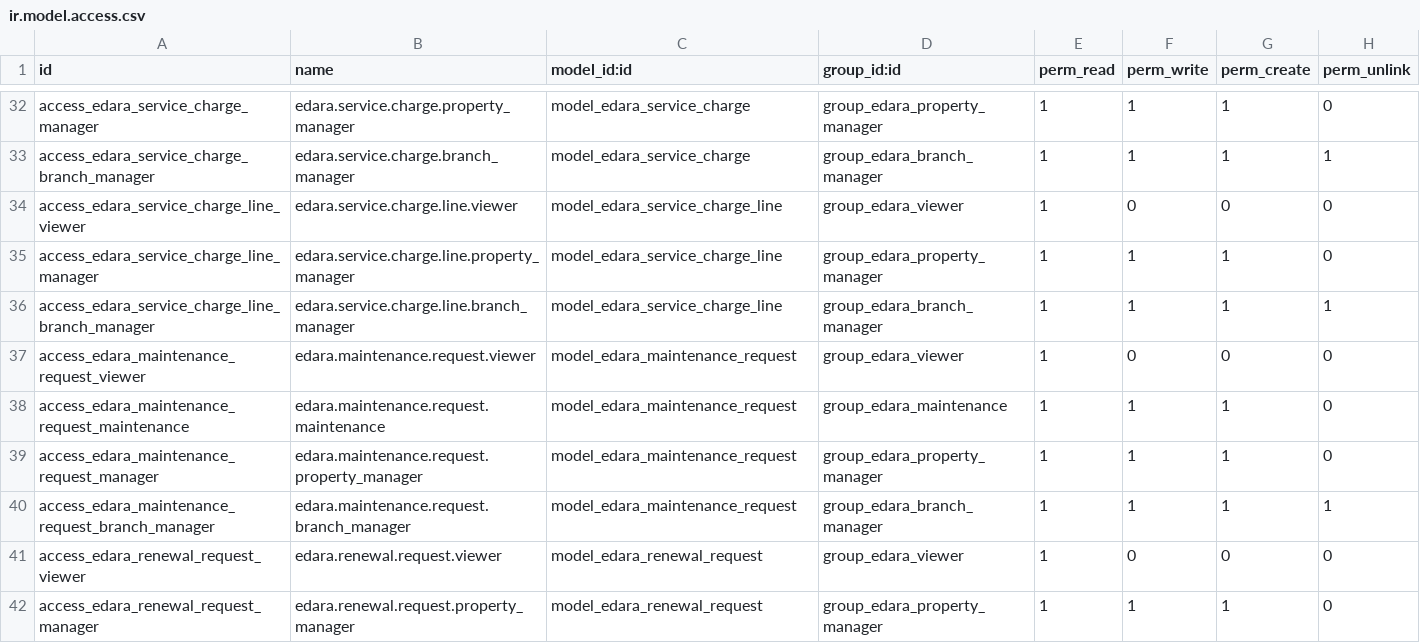
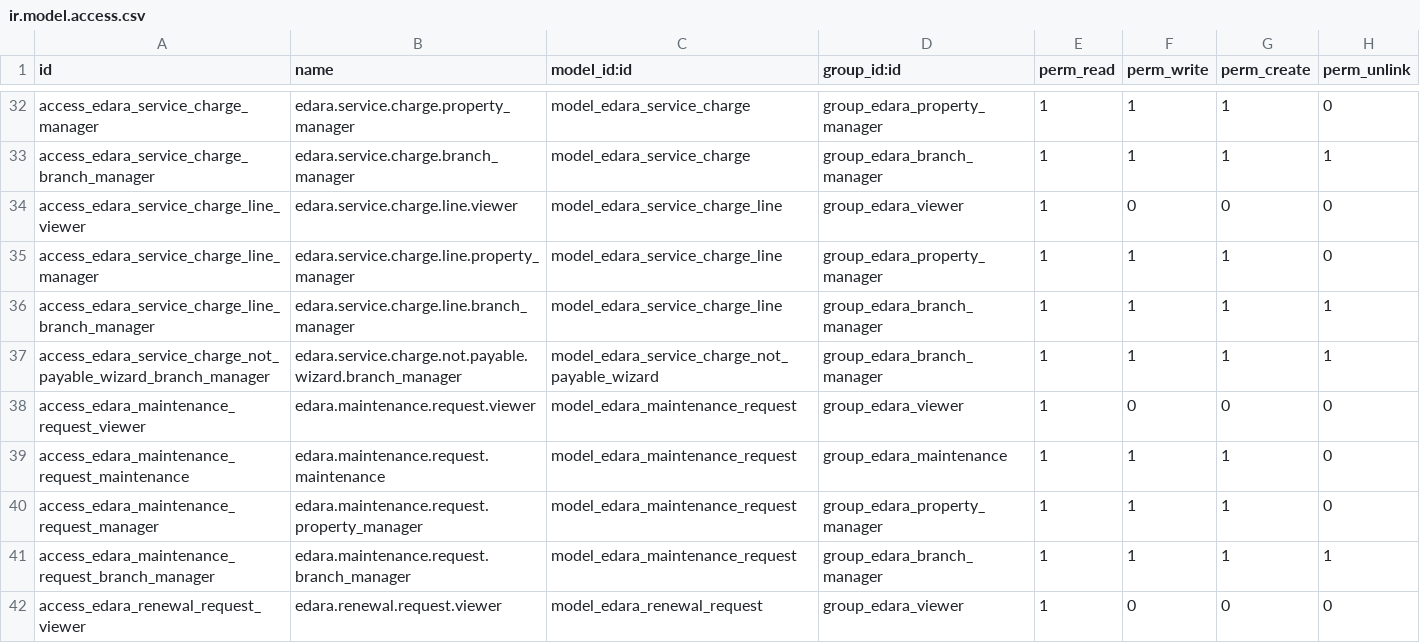
Before and after one commit to Haitham-Nageh/odoo_property_managment, a CSV file: security/ir.model.access.csv, drawn as a sheet; only a part is shown, gaps mark what is left out; the shorter side is filled out with more unchanged rows.

```diff
--- a/security/ir.model.access.csv
+++ b/security/ir.model.access.csv
@@ -36,2 +36,3 @@ access_edara_service_charge_line_manager,edara.service.charge.line.property_mana
 access_edara_service_charge_line_branch_manager,edara.service.charge.line.branch_manager,model_edara_service_charge_line,group_edara_branch_manager,1,1,1,1
+access_edara_service_charge_not_payable_wizard_branch_manager,edara.service.charge.not.payable.wizard.branch_manager,model_edara_service_charge_not_payable_wizard,group_edara_branch_manager,1,1,1,1
 access_edara_maintenance_request_viewer,edara.maintenance.request.viewer,model_edara_maintenance_request,group_edara_viewer,1,0,0,0
```
Also changed, not shown: 18 other files.
